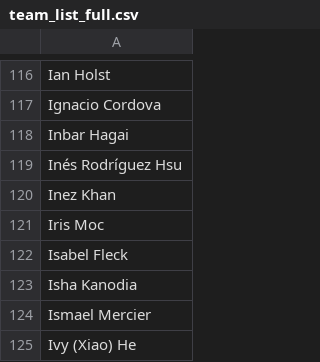
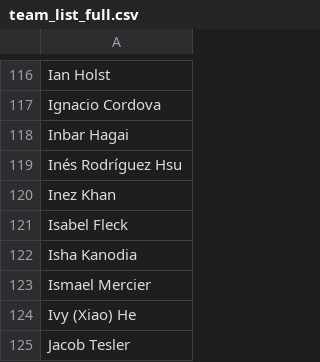
Before and after one commit to PlanetaryRobotics/iris_website, a CSV file: assets/team/team_list_full.csv, drawn as a sheet; only a part is shown, gaps mark what is left out; the shorter side is filled out with more unchanged rows.

Commit message:
Update team_list_full.csv

```diff
--- a/assets/team/team_list_full.csv
+++ b/assets/team/team_list_full.csv
@@ -120,3 +120,2 @@ Inés Rodríguez Hsu,,,,
 Inez Khan,,,,
-Iris Moc,,,,
 Isabel Fleck,,,,
```
